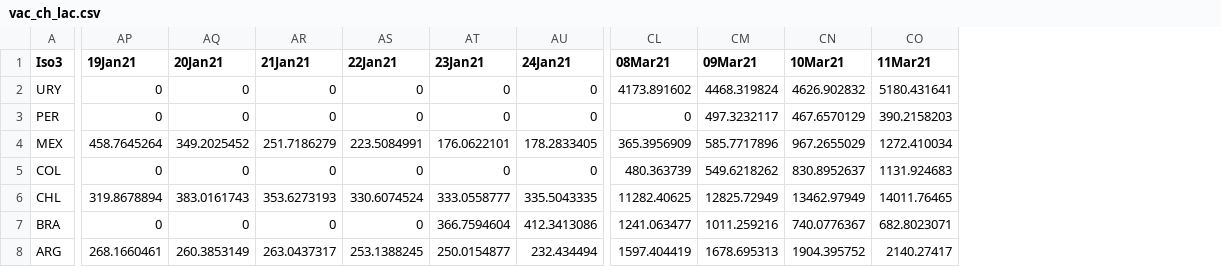
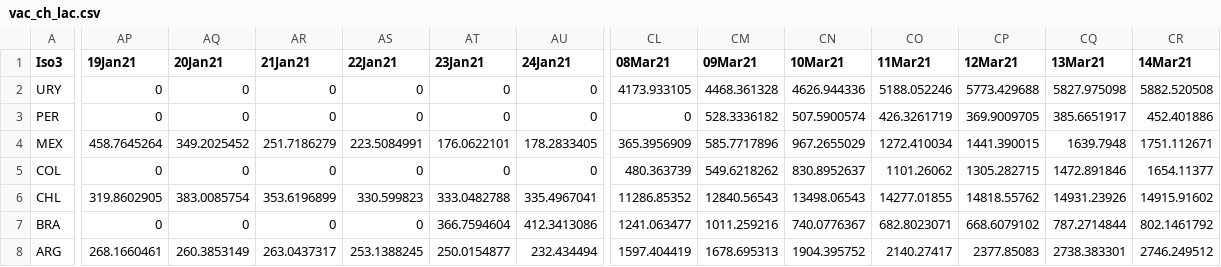
Before and after one commit to camilavalenciaro/COVID19-Flourish, a CSV file: data/vac/vac_ch_lac.csv, drawn as a sheet; only a part is shown, gaps mark what is left out; the diff covers the shown part only; the diff names each change by its address in the sheet, - before the commit and + after, or states it on an @@ line.

```diff
--- a/data/vac/vac_ch_lac.csv
+++ b/data/vac/vac_ch_lac.csv
+column CP (12Mar21), rows 2-8: 5773.429688 | 369.9009705 | 1441.390015 | 1305.282715 | 14818.55762 | 668.6079102 | 2377.85083
+column CQ (13Mar21), rows 2-8: 5827.975098 | 385.6651917 | 1639.7948 | 1472.891846 | 14931.23926 | 787.2714844 | 2738.383301
+column CR (14Mar21), rows 2-8: 5882.520508 | 452.401886 | 1751.112671 | 1654.11377 | 14915.91602 | 802.1461792 | 2746.249512
-CL2 (08Mar21): 4173.891602
+CL2 (08Mar21): 4173.933105
-CM2 (09Mar21): 4468.319824
+CM2 (09Mar21): 4468.361328
-CN2 (10Mar21): 4626.902832
+CN2 (10Mar21): 4626.944336
-CO2 (11Mar21): 5180.431641
+CO2 (11Mar21): 5188.052246
-CM3 (09Mar21): 497.3232117
+CM3 (09Mar21): 528.3336182
-CN3 (10Mar21): 467.6570129
+CN3 (10Mar21): 507.5900574
-CO3 (11Mar21): 390.2158203
+CO3 (11Mar21): 426.3261719
-CO5 (11Mar21): 1131.924683
+CO5 (11Mar21): 1101.26062
-AP6 (19Jan21): 319.8678894
+AP6 (19Jan21): 319.8602905
-AQ6 (20Jan21): 383.0161743
+AQ6 (20Jan21): 383.0085754
-AR6 (21Jan21): 353.6273193
+AR6 (21Jan21): 353.6196899
-AS6 (22Jan21): 330.6074524
+AS6 (22Jan21): 330.599823
-AT6 (23Jan21): 333.0558777
+AT6 (23Jan21): 333.0482788
-AU6 (24Jan21): 335.5043335
+AU6 (24Jan21): 335.4967041
-CL6 (08Mar21): 11282.40625
+CL6 (08Mar21): 11286.85352
-CM6 (09Mar21): 12825.72949
+CM6 (09Mar21): 12840.56543
-CN6 (10Mar21): 13462.97949
+CN6 (10Mar21): 13498.06543
-CO6 (11Mar21): 14011.76465
+CO6 (11Mar21): 14277.01855
```
Also changed, not shown: 35 edited cells elsewhere in this file, data/vac/vac_ch_all.csv, data/vac/vac_cum_all.csv, 6 other files.
